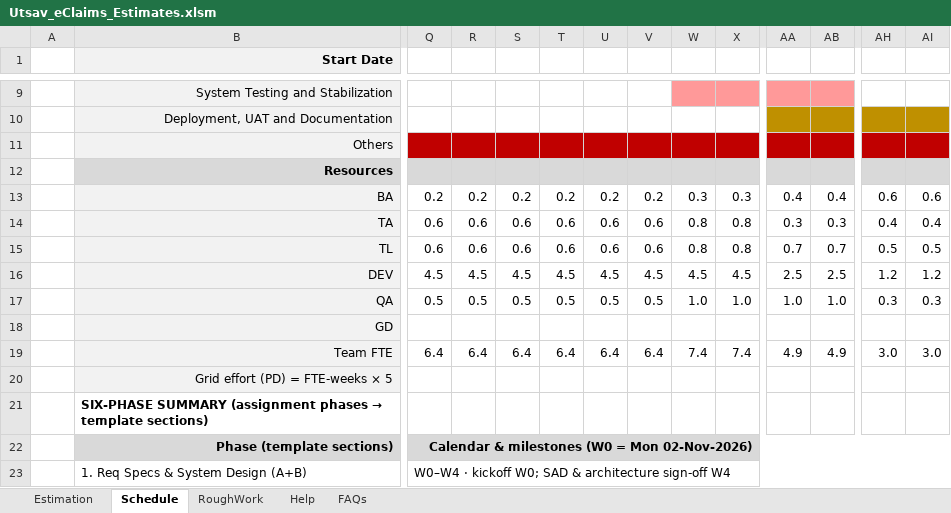
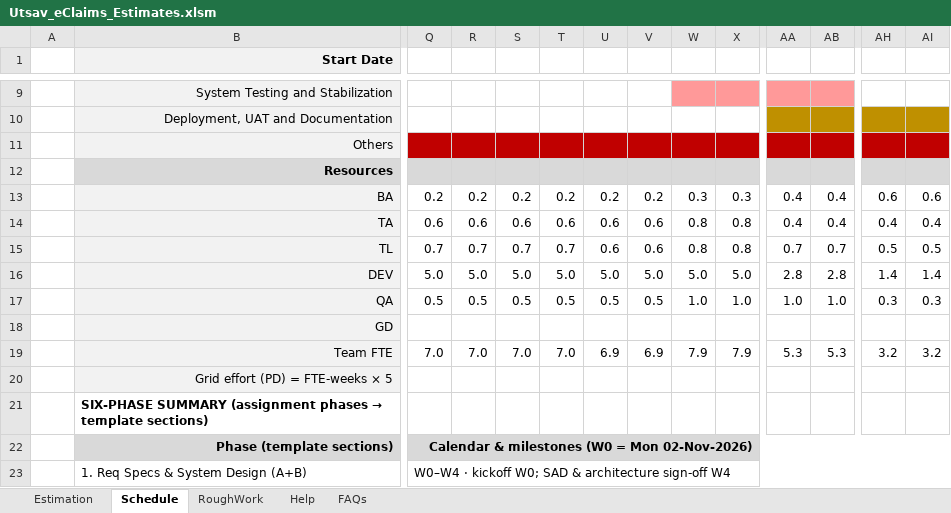
Before and after one commit to Utsaverma/insurance-portal, an Excel workbook: docs/estimation/Utsav_eClaims_Estimates.xlsm, sheet Schedule, drawn as a sheet; only a part is shown, gaps mark what is left out; values as stored, in another font and other column widths than the file's, no borders; the diff covers the shown part only; the diff names each change by its address in the sheet, - before the commit and + after, or states it on an @@ line.

```diff
--- a/docs/estimation/Utsav_eClaims_Estimates.xlsm (sheet Schedule)
+++ b/docs/estimation/Utsav_eClaims_Estimates.xlsm (sheet Schedule)
-AA14: 0.3
+AA14: 0.4
-AB14: 0.3
+AB14: 0.4
-Q15: 0.6
+Q15: 0.7
-R15: 0.6
+R15: 0.7
-S15: 0.6
+S15: 0.7
-T15: 0.6
+T15: 0.7
-Q16: 4.5
+Q16: 5.0
-R16: 4.5
+R16: 5.0
-S16: 4.5
+S16: 5.0
-T16: 4.5
+T16: 5.0
-U16: 4.5
+U16: 5.0
-V16: 4.5
+V16: 5.0
-W16: 4.5
+W16: 5.0
-X16: 4.5
+X16: 5.0
-AA16: 2.5
+AA16: 2.8
-AB16: 2.5
+AB16: 2.8
-AH16: 1.2
+AH16: 1.4
-AI16: 1.2
+AI16: 1.4
-Q19: 6.4
+Q19: 7.0
-R19: 6.4
+R19: 7.0
-S19: 6.4
+S19: 7.0
-T19: 6.4
+T19: 7.0
-U19: 6.4
+U19: 6.9
-V19: 6.4
+V19: 6.9
-W19: 7.4
+W19: 7.9
-X19: 7.4
+X19: 7.9
-AA19: 4.9
+AA19: 5.3
-AB19: 4.9
+AB19: 5.3
-AH19: 3.0
+AH19: 3.2
-AI19: 3.0
+AI19: 3.2
```
Also changed, not shown: 1 added row and 19 edited cells elsewhere in this sheet, sheet Estimation, hidden cells, 5 other files.
